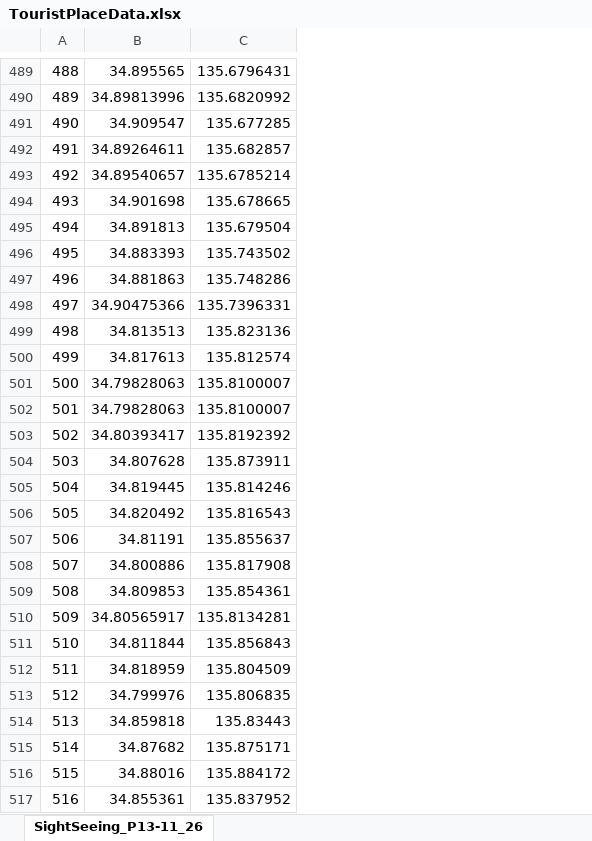
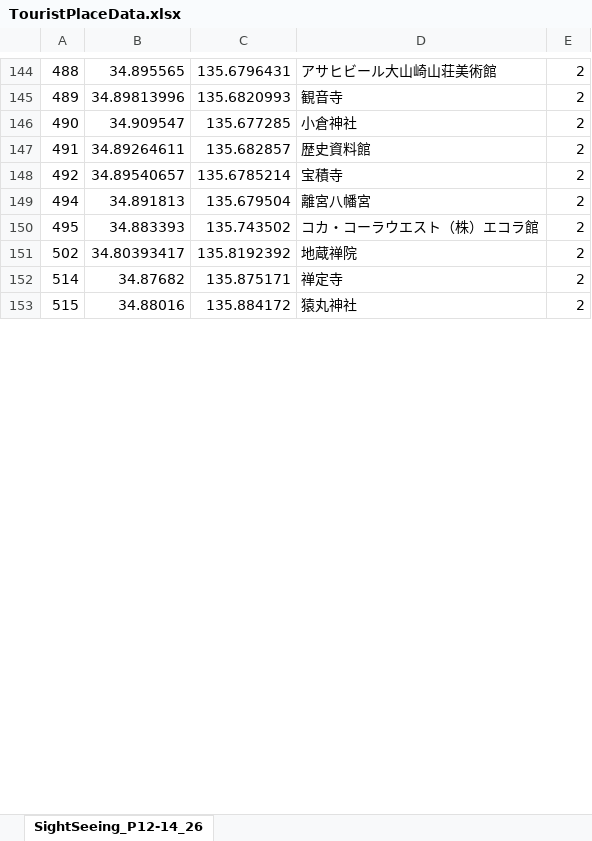
Before and after one commit to LDDoS-san/DDASH, an Excel workbook: TouristPlaceData.xlsx, sheet SightSeeing_P12-14_26, drawn as a sheet; only a part is shown, gaps mark what is left out; values as stored, in another font and other column widths than the file's, no borders; removed rows and columns are numbered as before the commit, all else as after; the diff covers the shown part only; the diff names each change by its address in the sheet, - before the commit and + after, or states it on an @@ line.

```diff
--- a/TouristPlaceData.xlsx (sheet SightSeeing_P12-14_26)
+++ b/TouristPlaceData.xlsx (sheet SightSeeing_P12-14_26)
-sheet tab: SightSeeing_P13-11_26
+sheet tab: SightSeeing_P12-14_26
+column D, rows 144-153: アサヒビール大山崎山荘美術館 | 観音寺 | 小倉神社 | 歴史資料館 | 宝積寺 | 離宮八幡宮 | コカ・コーラウエスト（株）エコラ館 | 地蔵禅院 | 禅定寺 | 猿丸神社
+column E, rows 144-153: all 2
-C145: 135.6820992
+C145: 135.6820993
-row 494: 493 | 34.901698 | 135.678665
-row 497: 496 | 34.881863 | 135.748286
-row 498: 497 | 34.90475366 | 135.7396331
-row 499: 498 | 34.813513 | 135.823136
-row 500: 499 | 34.817613 | 135.812574
-row 501: 500 | 34.79828063 | 135.8100007
-row 502: 501 | 34.79828063 | 135.8100007
-row 504: 503 | 34.807628 | 135.873911
-row 505: 504 | 34.819445 | 135.814246
-row 506: 505 | 34.820492 | 135.816543
-row 507: 506 | 34.81191 | 135.855637
-row 508: 507 | 34.800886 | 135.817908
-row 509: 508 | 34.809853 | 135.854361
-row 510: 509 | 34.80565917 | 135.8134281
-row 511: 510 | 34.811844 | 135.856843
-row 512: 511 | 34.818959 | 135.804509
-row 513: 512 | 34.799976 | 135.806835
-row 514: 513 | 34.859818 | 135.83443
-row 517: 516 | 34.855361 | 135.837952
```
Also changed, not shown: 402 removed rows and 1 edited cell elsewhere in this sheet.
